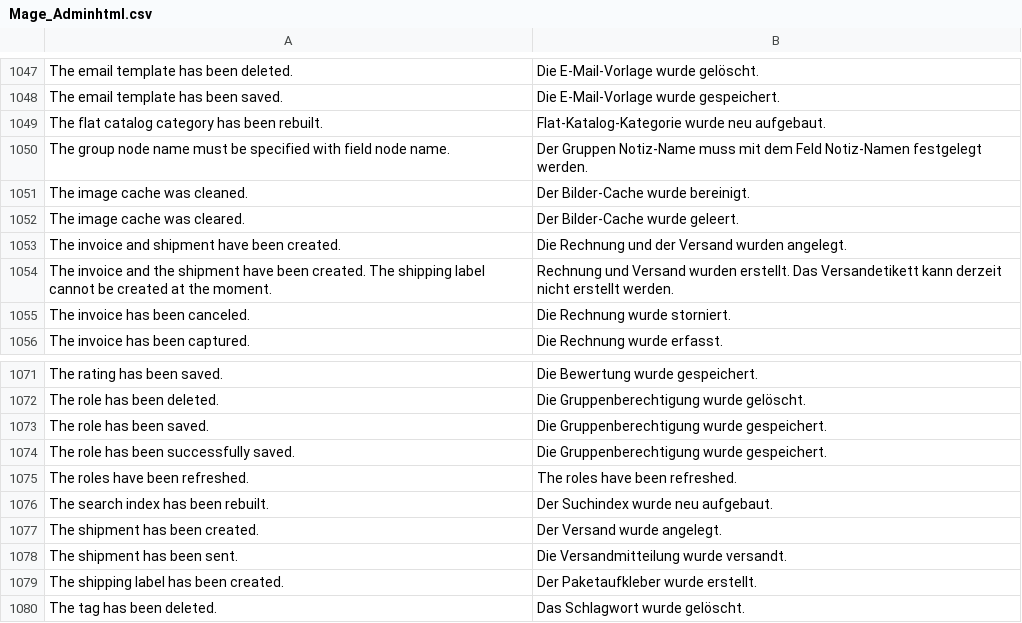
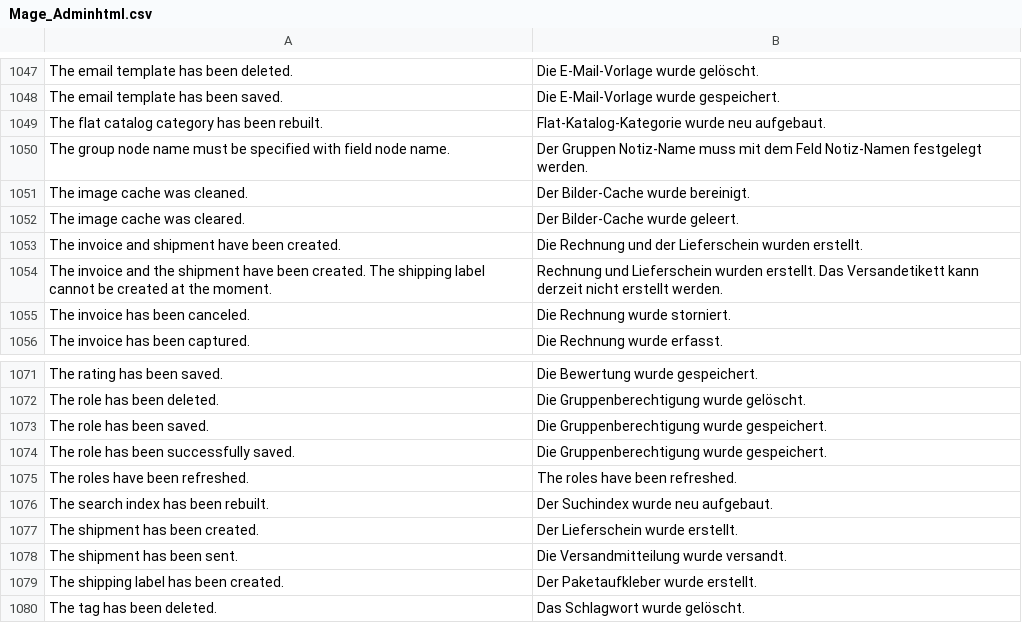
Before and after one commit to MaWoScha/German_LocalePack_de_DE, a CSV file: app/locale/de_DE/Mage_Adminhtml.csv, drawn as a sheet; only a part is shown, gaps mark what is left out.

Commit message:
Version 0.4.5.7.9, fixed: Shipment -> Versand -> Lieferschein

```diff
--- a/app/locale/de_DE/Mage_Adminhtml.csv
+++ b/app/locale/de_DE/Mage_Adminhtml.csv
@@ -1052,4 +1052,4 @@
 "The image cache was cleared.","Der Bilder-Cache wurde geleert."
-"The invoice and shipment have been created.","Die Rechnung und der Versand wurden angelegt."
-"The invoice and the shipment  have been created. The shipping label cannot be created at the moment.","Rechnung und Versand wurden erstellt. Das Versandetikett kann derzeit nicht erstellt werden."
+"The invoice and shipment have been created.","Die Rechnung und der Lieferschein wurden erstellt."
+"The invoice and the shipment  have been created. The shipping label cannot be created at the moment.","Rechnung und Lieferschein wurden erstellt. Das Versandetikett kann derzeit nicht erstellt werden."
 "The invoice has been canceled.","Die Rechnung wurde storniert."
@@ -1076,3 +1076,3 @@
 "The search index has been rebuilt.","Der Suchindex wurde neu aufgebaut."
-"The shipment has been created.","Der Versand wurde angelegt."
+"The shipment has been created.","Der Lieferschein wurde erstellt."
 "The shipment has been sent.","Die Versandmitteilung wurde versandt."
```
Also changed, not shown: app/locale/de_DE/Mage_Checkout.csv.
